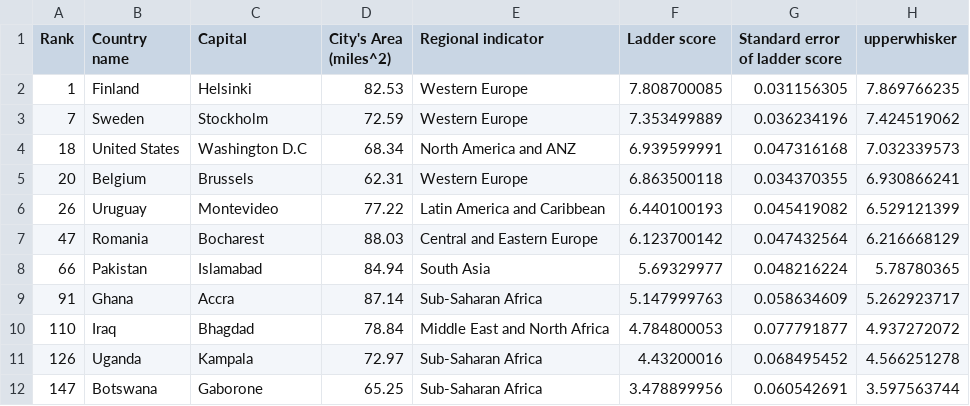
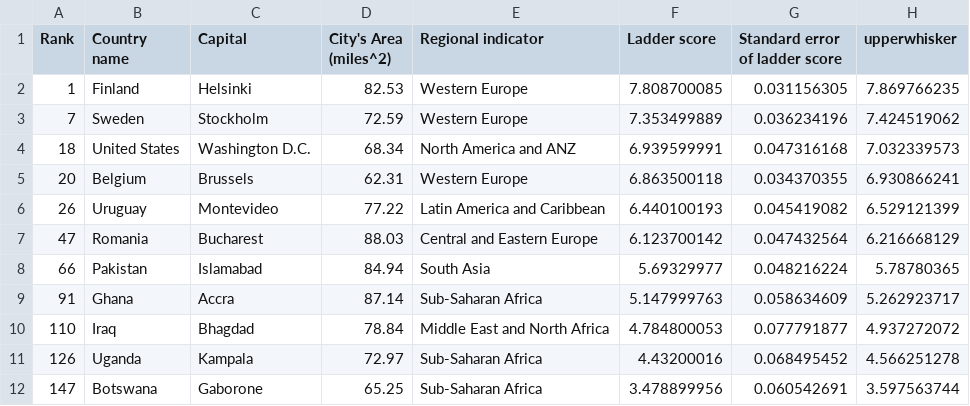
Before and after one commit to jamalabdi100/project1-1, a CSV file: Selected_cities_2020.csv, drawn as a sheet; only a part is shown; the diff names each change by its address in the sheet, - before the commit and + after, or states it on an @@ line.

```diff
--- a/Selected_cities_2020.csv
+++ b/Selected_cities_2020.csv
-C4 (Capital): Washington D.C
+C4 (Capital): Washington D.C.
-C7 (Capital): Bocharest
+C7 (Capital): Bucharest
```
Also changed, not shown: 5 other files.
